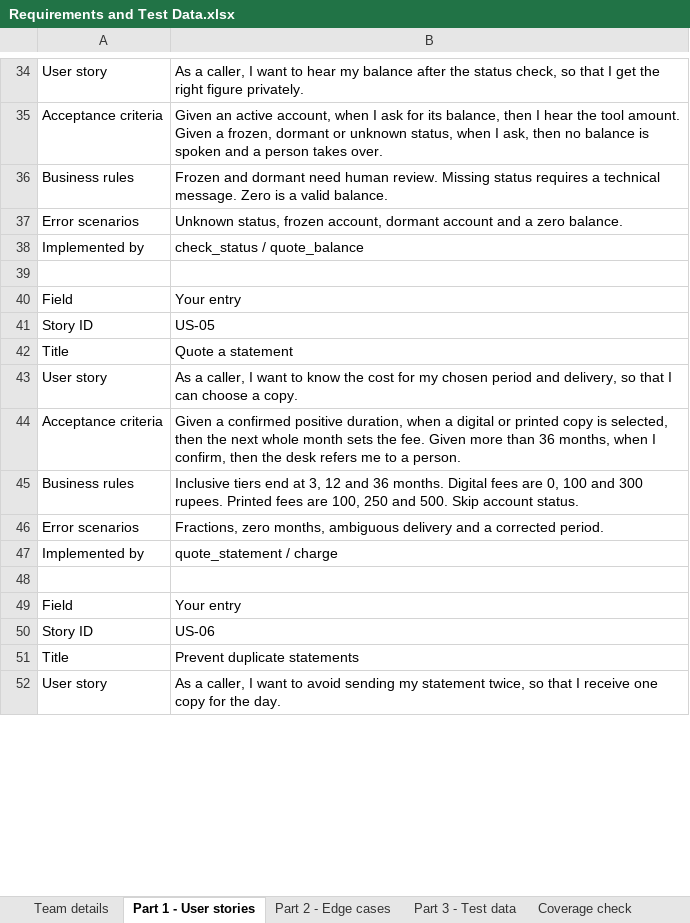
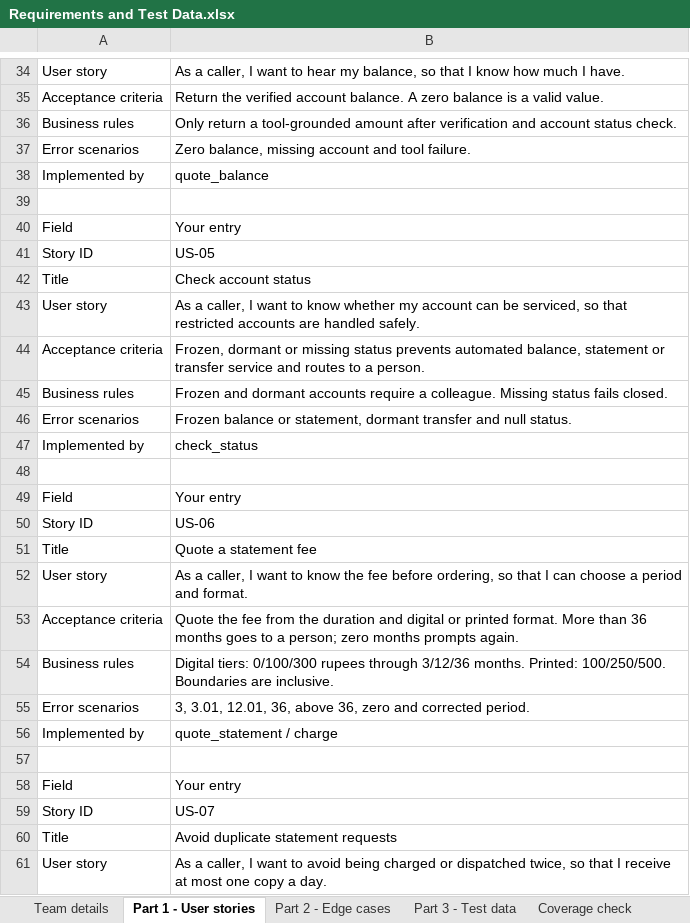
Before and after one commit to Sahil-2006/Bank-Account-Services-Voice-Helpline, an Excel workbook: submission/Requirements and Test Data.xlsx, sheet Part 1 - User stories, drawn as a sheet; only a part is shown, gaps mark what is left out; values as stored, in another font and other column widths than the file's, no cell formats; addresses are those after the commit; the diff covers the shown part only; the diff names each change by its address in the sheet, - before the commit and + after, or states it on an @@ line.

```diff
--- a/submission/Requirements and Test Data.xlsx (sheet Part 1 - User stories)
+++ b/submission/Requirements and Test Data.xlsx (sheet Part 1 - User stories)
-B34: …hear my balance after the status check, so that I get the right figure privately.
+B34: …hear my balance, so that I know how much I have.
-B35: Given an active account, when I ask for its balance, then I hear the tool amount. Given a frozen, dormant or unknown status, when I ask, then no balance is spoken and a person takes over.
+B35: Return the verified account balance. A zero balance is a valid value.
-B36: Frozen and dormant need human review. Missing status requires a technical message. Zero is a valid balance.
+B36: Only return a tool-grounded amount after verification and account status check.
-B37: Unknown status, frozen account, dormant account and a zero balance.
+B37: Zero balance, missing account and tool failure.
-B38: check_status / quote_balance
+B38: quote_balance
+row 42: Title | Check account status
+row 43: User story | As a caller, I want to know whether my account can be serviced, so that restricted accounts are handled safely.
+row 44: Acceptance criteria | Frozen, dormant or missing status prevents automated balance, statement or transfer service and routes to a person.
+row 45: Business rules | Frozen and dormant accounts require a colleague. Missing status fails closed.
+row 46: Error scenarios | Frozen balance or statement, dormant transfer and null status.
+row 47: Implemented by | check_status
+row 48: (empty)
@@ row 67 moved to row 49: Field @@
-B51: Quote a statement
+B51: Quote a statement fee
-B52: …know the cost for my chosen period and delivery, so that I can choose a copy.
+B52: …know the fee before ordering, so that I can choose a period and format.
-B53: Given a confirmed positive duration, when a digital or printed copy is selected, then the next whole month sets the fee. Given more than 36 months, when I confirm, then the desk refers me to a person.
+B53: Quote the fee from the duration and digital or printed format. More than 36 months goes to a person; zero months prompts again.
-B54: Inclusive tiers end at 3, 12 and 36 months. Digital fees are 0, 100 and 300 rupees. Printed fees are 100, 250 and 500. Skip account status.
+B54: Digital tiers: 0/100/300 rupees through 3/12/36 months. Printed: 100/250/500. Boundaries are inclusive.
-B55: Fractions, zero months, ambiguous delivery and a corrected period.
+B55: 3, 3.01, 12.01, 36, above 36, zero and corrected period.
-B60: Prevent duplicate statements
+B60: Avoid duplicate statement requests
-B61: …to avoid sending my statement twice, so that I receive one copy for the day.
+B61: …to avoid being charged or dispatched twice, so that I receive at most one copy a day.
```
Also changed, not shown: 14 added rows, 21 removed rows, 7 moved rows and 53 edited cells elsewhere in this sheet, sheet Part 3 - Test data, sheet Part 2 - Edge cases, sheet Coverage check, sheet Team details, cell formats, 32 other files.
